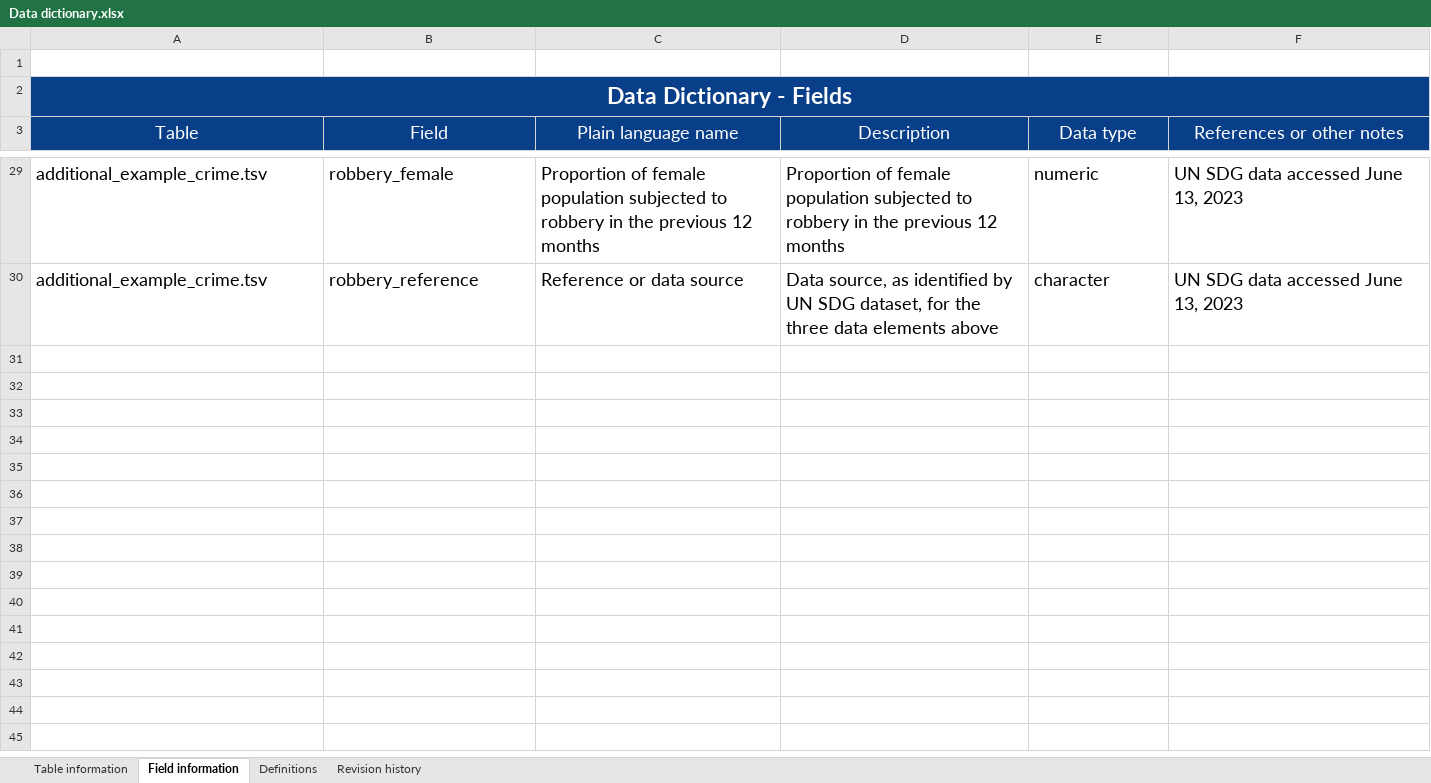
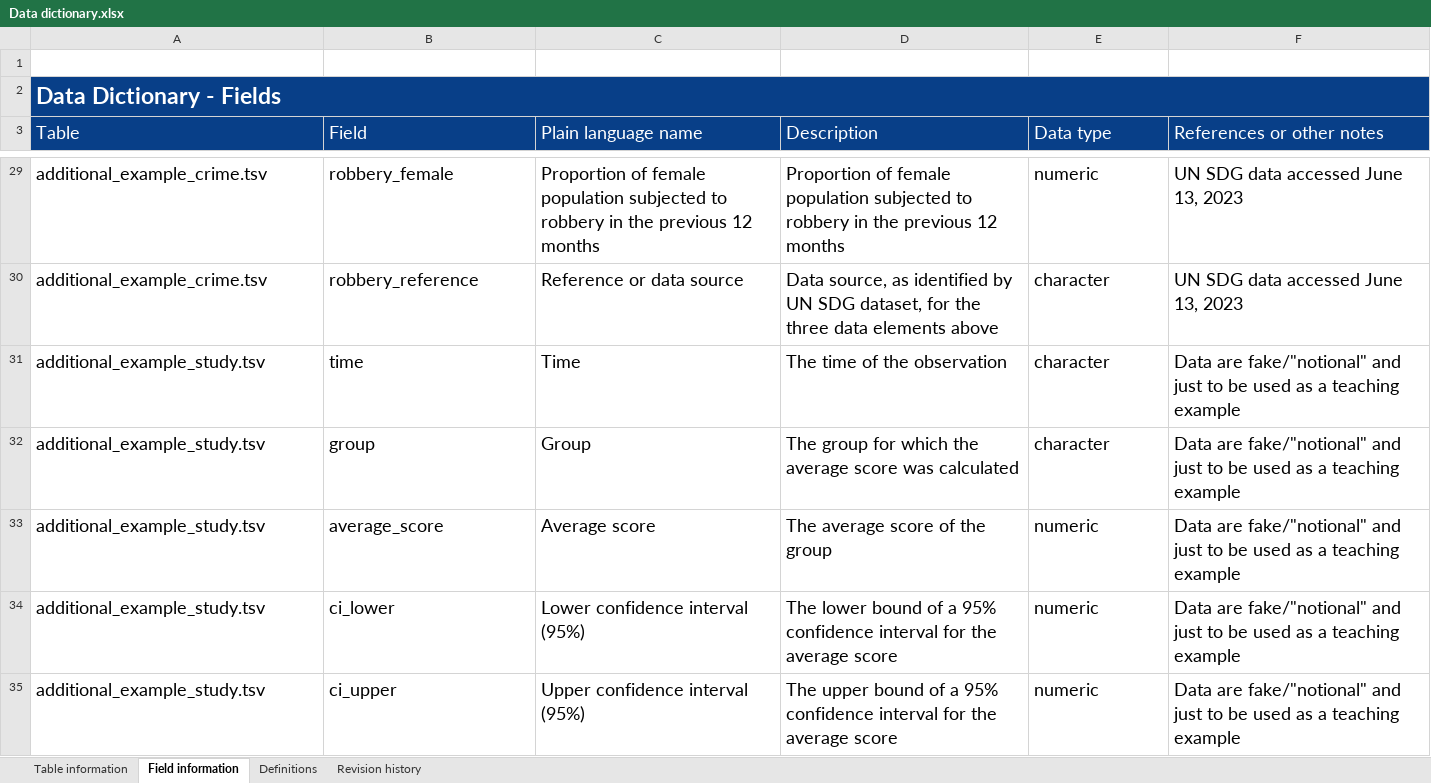
Before and after one commit to seaneff/data-science-basics-2024, an Excel workbook: course-datasets/Data dictionary.xlsx, sheet Field information, drawn as a sheet; only a part is shown, gaps mark what is left out; values as stored, in another font and other column widths than the file's, no borders; the diff names each change by its address in the sheet, - before the commit and + after, or states it on an @@ line.

Commit message:
add new dataset

```diff
--- a/course-datasets/Data dictionary.xlsx (sheet Field information)
+++ b/course-datasets/Data dictionary.xlsx (sheet Field information)
-A2 alignment: center
+A2 alignment: left
-A3:F3 alignment: center
+A3:F3 alignment: left
+row 31: additional_example_study.tsv | time | Time | The time of the observation | character | Data are fake/"notional" and just to be used as a teaching example
+row 32: additional_example_study.tsv | group | Group | The group for which the average score was calculated | character | Data are fake/"notional" and just to be used as a teaching example
+row 33: additional_example_study.tsv | average_score | Average score | The average score of the group | numeric | Data are fake/"notional" and just to be used as a teaching example
+row 34: additional_example_study.tsv | ci_lower | Lower confidence interval (95%) | The lower bound of a 95% confidence interval for the average score | numeric | Data are fake/"notional" and just to be used as a teaching example
+row 35: additional_example_study.tsv | ci_upper | Upper confidence interval (95%) | The upper bound of a 95% confidence interval for the average score | numeric | Data are fake/"notional" and just to be used as a teaching example
```
Also changed, not shown: sheet Table information, sheet Revision history, 2 other files.
